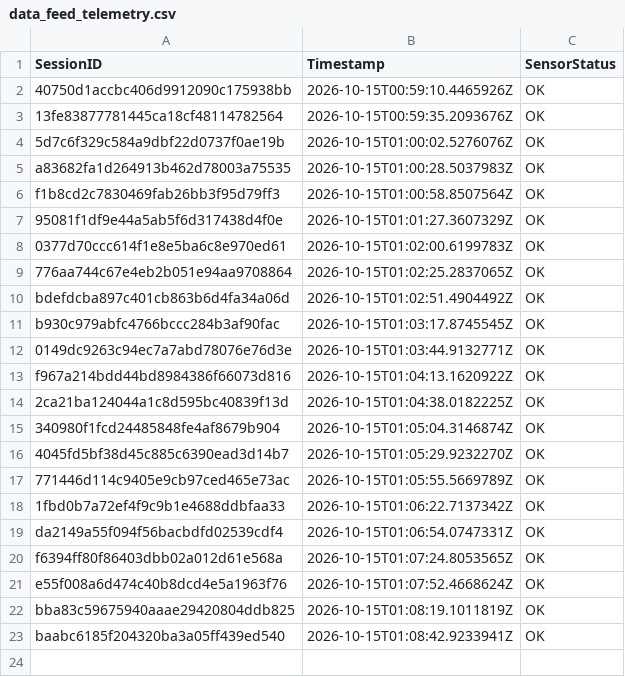
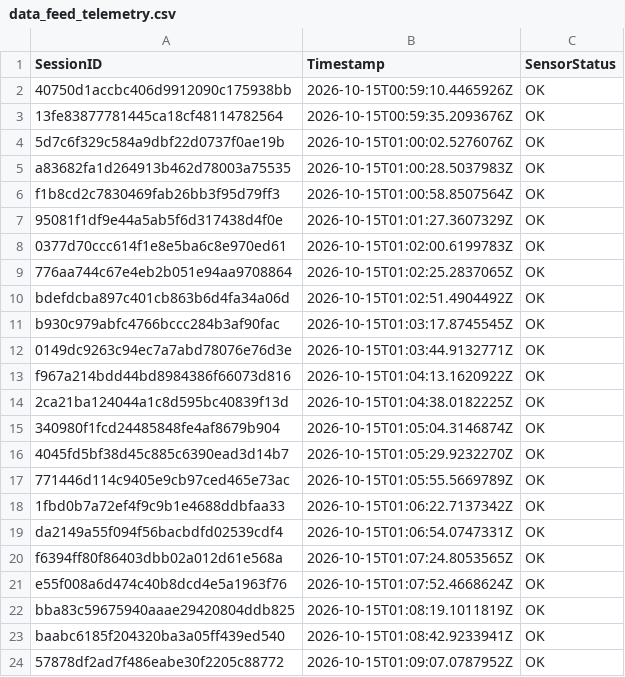
Before and after one commit to brunnojob/BadgeMasterfree, a CSV file: data_feed_telemetry.csv, drawn as a sheet; the diff names each change by its address in the sheet, - before the commit and + after, or states it on an @@ line.

Commit message:
test(telemetry): add synthetic sensor fixture 57878df2ad7f486eabe30f2205c88772
Add a synthetic telemetry fixture for testing.
This record does not represent a real sensor reading.

Co-authored-by: brunnojob <contato@brunnodev.store>

```diff
--- a/data_feed_telemetry.csv
+++ b/data_feed_telemetry.csv
+row 24: 57878df2ad7f486eabe30f2205c88772 | 2026-10-15T01:09:07.0787952Z | OK
```
